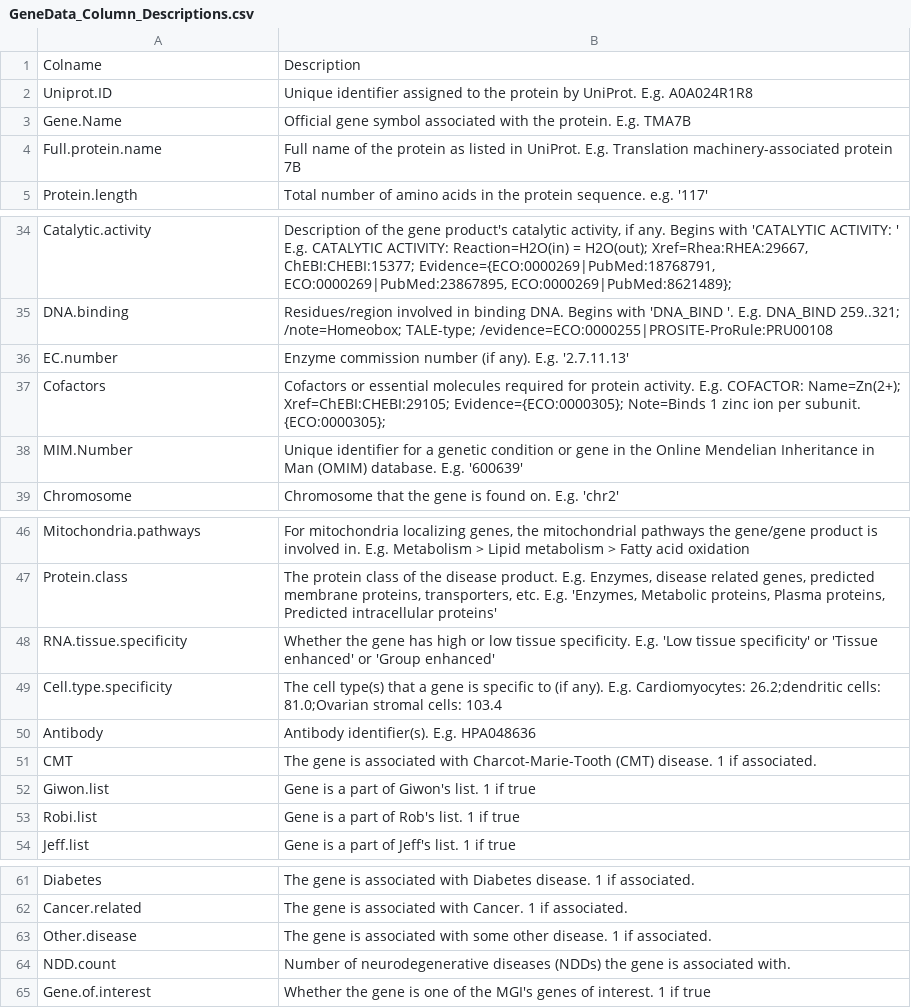
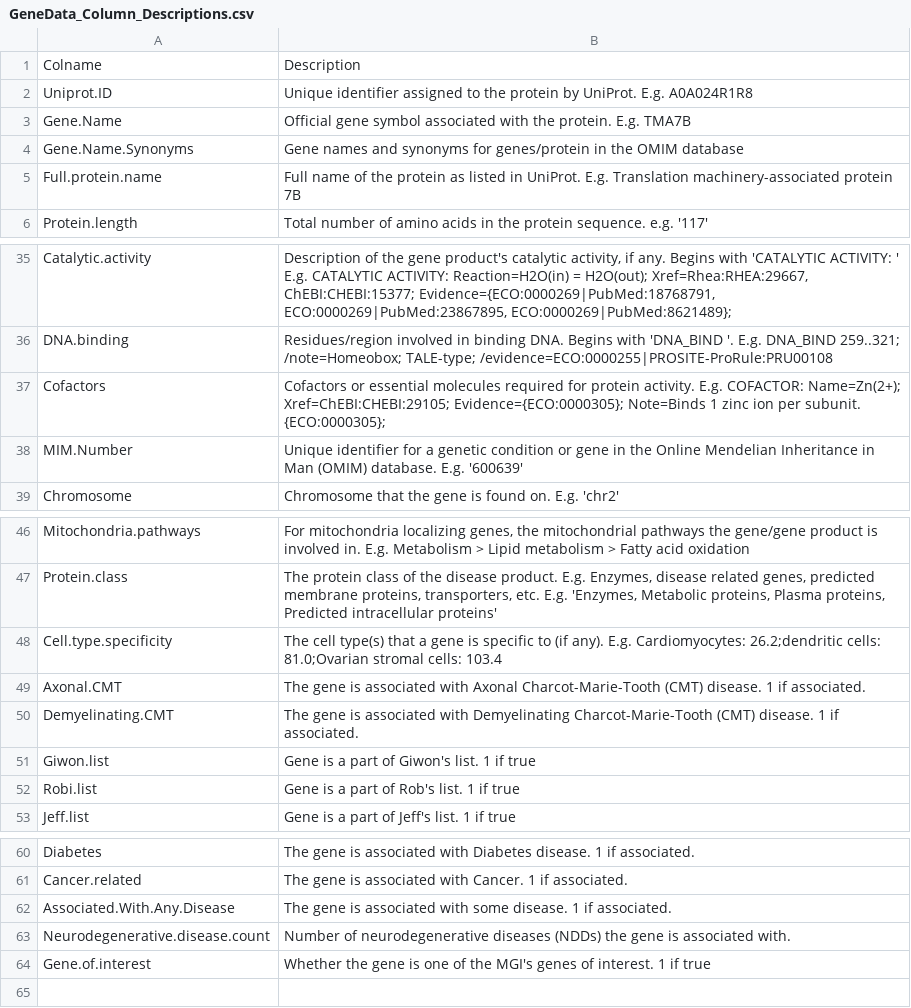
Before and after one commit to rsampale/BioREMIx, a CSV file: data/GeneData_Column_Descriptions.csv, drawn as a sheet; only a part is shown, gaps mark what is left out.

Commit message:
Updated data source and some column names

```diff
--- a/data/GeneData_Column_Descriptions.csv
+++ b/data/GeneData_Column_Descriptions.csv
@@ -3,2 +3,3 @@ Uniprot.ID,Unique identifier assigned to the protein by UniProt. E.g. A0A024R1R8
 Gene.Name,Official gene symbol associated with the protein. E.g. TMA7B
+Gene.Name.Synonyms,Gene names and synonyms for genes/protein in the OMIM database
 Full.protein.name,Full name of the protein as listed in UniProt. E.g. Translation machinery-associated protein 7B
@@ -35,3 +36,2 @@ Catalytic.activity,"Description of the gene product's catalytic activity, if any
 DNA.binding,Residues/region involved in binding DNA. Begins with 'DNA_BIND '. E.g. DNA_BIND 259..321; /note=Homeobox; TALE-type; /evidence=ECO:0000255|PROSITE-ProRule:PRU00108
-EC.number,Enzyme commission number (if any). E.g. '2.7.11.13'
 Cofactors,Cofactors or essential molecules required for protein activity. E.g. COFACTOR: Name=Zn(2+); Xref=ChEBI:CHEBI:29105; Evidence={ECO:0000305}; Note=Binds 1 zinc ion per subunit. {ECO:0000305};
@@ -47,6 +47,5 @@ Mitochondria.pathways,"For mitochondria localizing genes, the mitochondrial path
 Protein.class,"The protein class of the disease product. E.g. Enzymes, disease related genes, predicted membrane proteins, transporters, etc. E.g. 'Enzymes, Metabolic proteins, Plasma proteins, Predicted intracellular proteins'"
-RNA.tissue.specificity,Whether the gene has high or low tissue specificity. E.g. 'Low tissue specificity' or 'Tissue enhanced' or 'Group enhanced'
 Cell.type.specificity,The cell type(s) that a gene is specific to (if any). E.g. Cardiomyocytes: 26.2;dendritic cells: 81.0;Ovarian stromal cells: 103.4
-Antibody,Antibody identifier(s). E.g. HPA048636
-CMT,The gene is associated with Charcot-Marie-Tooth (CMT) disease. 1 if associated.
+Axonal.CMT,The gene is associated with Axonal Charcot-Marie-Tooth (CMT) disease. 1 if associated.
+Demyelinating.CMT,The gene is associated with Demyelinating Charcot-Marie-Tooth (CMT) disease. 1 if associated.
 Giwon.list,Gene is a part of Giwon's list. 1 if true
@@ -62,4 +61,4 @@ Diabetes,The gene is associated with Diabetes disease. 1 if associated.
 Cancer.related,The gene is associated with Cancer. 1 if associated.
-Other.disease,The gene is associated with some other disease. 1 if associated.
-NDD.count,Number of neurodegenerative diseases (NDDs) the gene is associated with.
+Associated.With.Any.Disease,The gene is associated with some disease. 1 if associated.
+Neurodegenerative.disease.count,Number of neurodegenerative diseases (NDDs) the gene is associated with.
 Gene.of.interest,Whether the gene is one of the MGI's genes of interest. 1 if true
```
Also changed, not shown: 7 other files.
